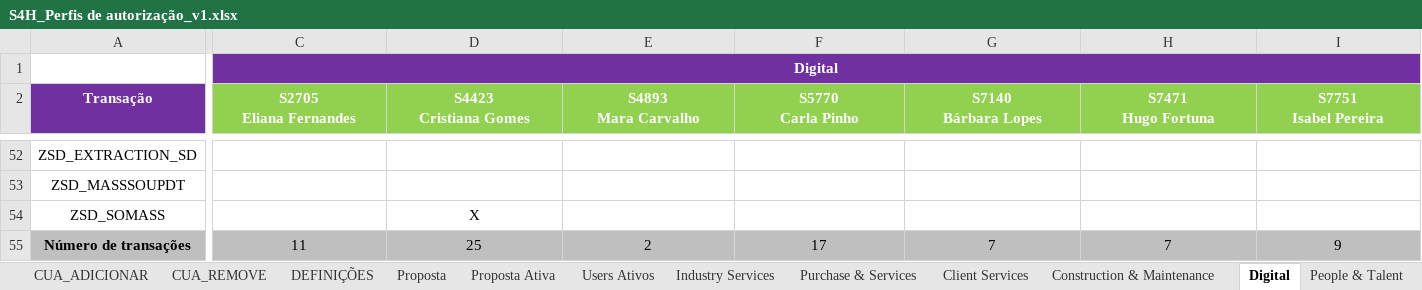
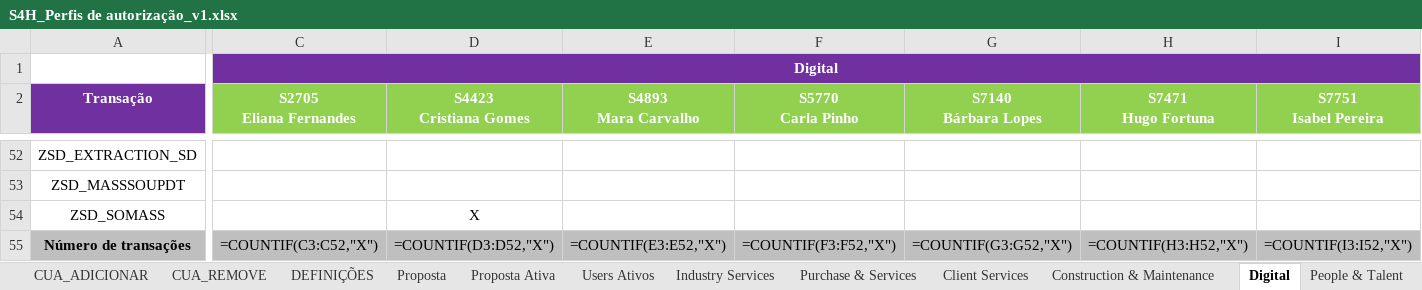
Before and after one commit to Geniolle/SapScript, an Excel workbook: S4H_Perfis de autorização_v1.xlsx, sheet Digital, drawn as a sheet; only a part is shown, gaps mark what is left out; values as stored, in another font and other column widths than the file's, no borders; formulas without a stored value are shown as written; 1 other sheet too large or unreadable and not compared; the diff covers the shown part only; the diff names each change by its address in the sheet, - before the commit and + after, or states it on an @@ line.

```diff
--- a/S4H_Perfis de autorização_v1.xlsx (sheet Digital)
+++ b/S4H_Perfis de autorização_v1.xlsx (sheet Digital)
-C55 (S2705 Eliana Fernandes): 11
+C55 (S2705 Eliana Fernandes): =COUNTIF(C3:C52,"X")
-D55 (S4423 Cristiana Gomes): 25
+D55 (S4423 Cristiana Gomes): =COUNTIF(D3:D52,"X")
-E55 (S4893 Mara Carvalho): 2
+E55 (S4893 Mara Carvalho): =COUNTIF(E3:E52,"X")
-F55 (S5770 Carla Pinho): 17
+F55 (S5770 Carla Pinho): =COUNTIF(F3:F52,"X")
-G55 (S7140 Bárbara Lopes): 7
+G55 (S7140 Bárbara Lopes): =COUNTIF(G3:G52,"X")
-H55 (S7471 Hugo Fortuna): 7
+H55 (S7471 Hugo Fortuna): =COUNTIF(H3:H52,"X")
-I55 (S7751 Isabel Pereira): 9
+I55 (S7751 Isabel Pereira): =COUNTIF(I3:I52,"X")
```
Also changed, not shown: 11 edited cells elsewhere in this sheet, sheet Proposta, sheet CUA_REMOVE, sheet Proposta Ativa, sheet PFCG_COMPOSTA, sheet People & Talent, sheet Construction & Maintenance, 6 more sheets, hidden cells, 13 other files.
